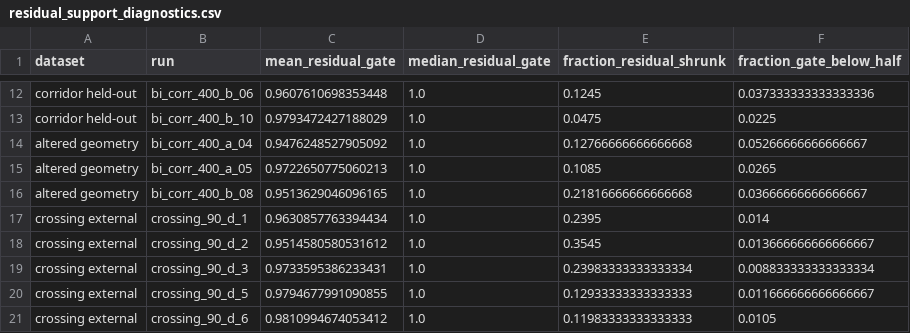
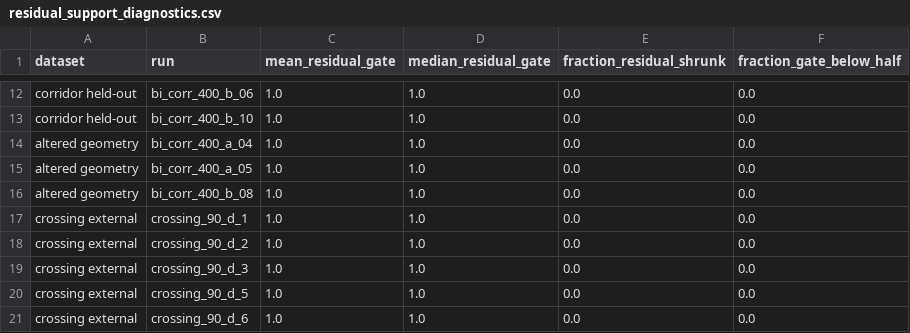
Before and after one commit to AmirNetwork/GEL-Ped, a CSV file: data/processed/residual_support_diagnostics.csv, drawn as a sheet; only a part is shown, gaps mark what is left out; the diff covers the shown part only; the diff names each change by its address in the sheet, - before the commit and + after, or states it on an @@ line.

```diff
--- a/data/processed/residual_support_diagnostics.csv
+++ b/data/processed/residual_support_diagnostics.csv
-C12 (mean_residual_gate): 0.9607610698353448
+C12 (mean_residual_gate): 1.0
-E12 (fraction_residual_shrunk): 0.1245
+E12 (fraction_residual_shrunk): 0.0
-F12 (fraction_gate_below_half): 0.037333333333333336
+F12 (fraction_gate_below_half): 0.0
-C13 (mean_residual_gate): 0.9793472427188029
+C13 (mean_residual_gate): 1.0
-E13 (fraction_residual_shrunk): 0.0475
+E13 (fraction_residual_shrunk): 0.0
-F13 (fraction_gate_below_half): 0.0225
+F13 (fraction_gate_below_half): 0.0
-C14 (mean_residual_gate): 0.9476248527905092
+C14 (mean_residual_gate): 1.0
-E14 (fraction_residual_shrunk): 0.12766666666666668
+E14 (fraction_residual_shrunk): 0.0
-F14 (fraction_gate_below_half): 0.05266666666666667
+F14 (fraction_gate_below_half): 0.0
-C15 (mean_residual_gate): 0.9722650775060213
+C15 (mean_residual_gate): 1.0
-E15 (fraction_residual_shrunk): 0.1085
+E15 (fraction_residual_shrunk): 0.0
-F15 (fraction_gate_below_half): 0.0265
+F15 (fraction_gate_below_half): 0.0
-C16 (mean_residual_gate): 0.9513629046096165
+C16 (mean_residual_gate): 1.0
-E16 (fraction_residual_shrunk): 0.21816666666666668
+E16 (fraction_residual_shrunk): 0.0
-F16 (fraction_gate_below_half): 0.03666666666666667
+F16 (fraction_gate_below_half): 0.0
-C17 (mean_residual_gate): 0.9630857763394434
+C17 (mean_residual_gate): 1.0
-E17 (fraction_residual_shrunk): 0.2395
+E17 (fraction_residual_shrunk): 0.0
-F17 (fraction_gate_below_half): 0.014
+F17 (fraction_gate_below_half): 0.0
-C18 (mean_residual_gate): 0.9514580580531612
+C18 (mean_residual_gate): 1.0
-E18 (fraction_residual_shrunk): 0.3545
+E18 (fraction_residual_shrunk): 0.0
-F18 (fraction_gate_below_half): 0.013666666666666667
+F18 (fraction_gate_below_half): 0.0
-C19 (mean_residual_gate): 0.9733595386233431
+C19 (mean_residual_gate): 1.0
-E19 (fraction_residual_shrunk): 0.23983333333333334
+E19 (fraction_residual_shrunk): 0.0
-F19 (fraction_gate_below_half): 0.008833333333333334
+F19 (fraction_gate_below_half): 0.0
-C20 (mean_residual_gate): 0.9794677991090855
+C20 (mean_residual_gate): 1.0
-E20 (fraction_residual_shrunk): 0.12933333333333333
+E20 (fraction_residual_shrunk): 0.0
-F20 (fraction_gate_below_half): 0.011666666666666667
+F20 (fraction_gate_below_half): 0.0
-C21 (mean_residual_gate): 0.9810994674053412
+C21 (mean_residual_gate): 1.0
-E21 (fraction_residual_shrunk): 0.11983333333333333
+E21 (fraction_residual_shrunk): 0.0
-F21 (fraction_gate_below_half): 0.0105
+F21 (fraction_gate_below_half): 0.0
```
Also changed, not shown: 54 edited cells elsewhere in this file, data/processed/data_efficiency_summary.csv, data/processed/major_revision_metrics.csv, 34 other files.
